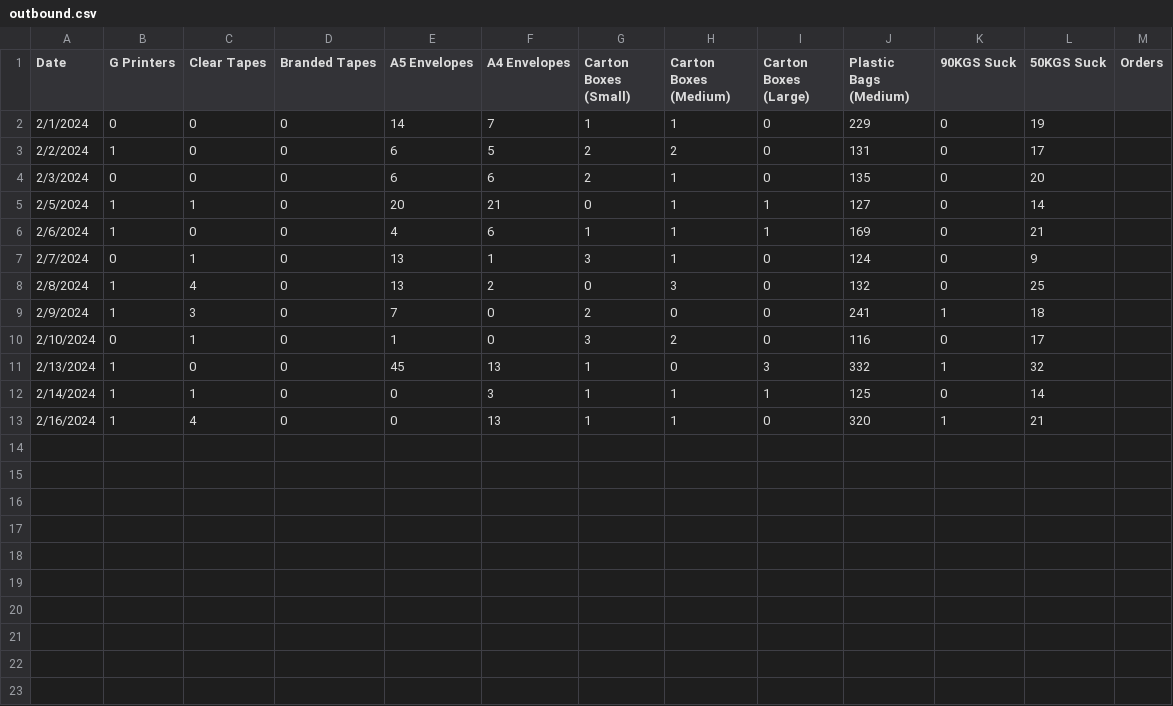
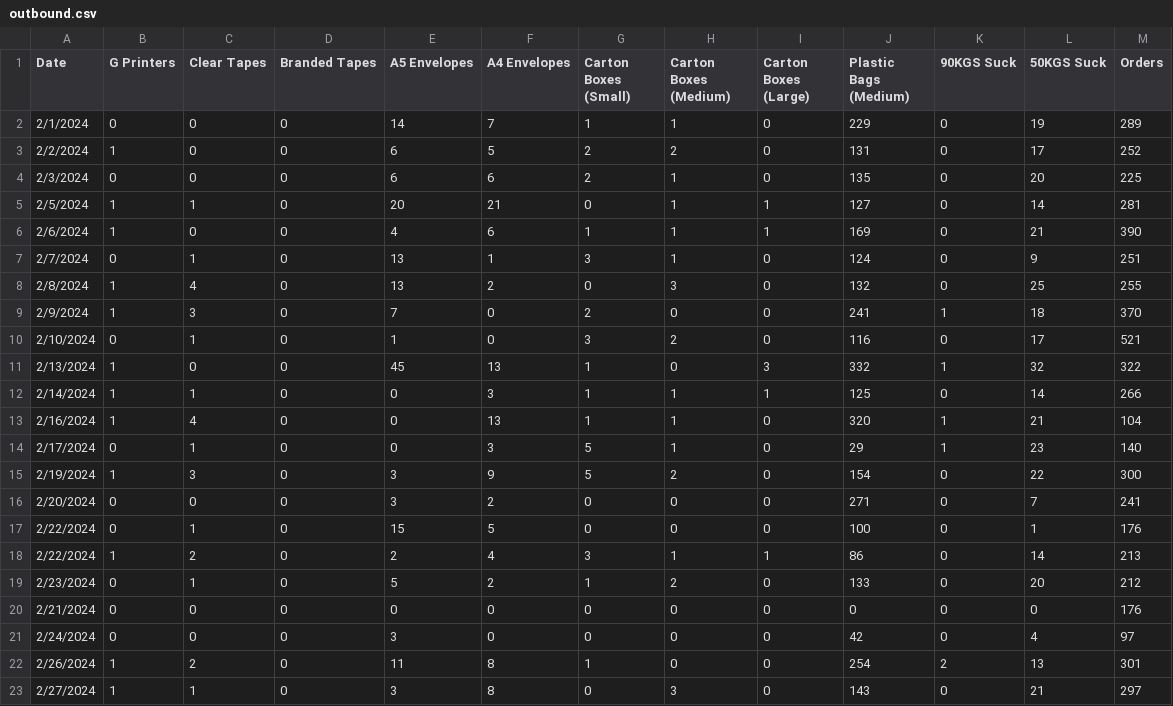
Before and after one commit to Nyotabenson/DILAGAIN-TECHNOLOGIES-Inventory-tracker-, a CSV file: outbound.csv, drawn as a sheet.

Commit message:
orders

```diff
--- a/outbound.csv
+++ b/outbound.csv
@@ -1,13 +1,23 @@
 Date,G Printers,Clear Tapes,Branded Tapes,A5 Envelopes,A4 Envelopes,Carton Boxes (Small),Carton Boxes (Medium),Carton Boxes (Large),Plastic Bags (Medium),90KGS Suck,50KGS Suck,Orders
-2/1/2024,0,0,0,14,7,1,1,0,229,0,19,
-2/2/2024,1,0,0,6,5,2,2,0,131,0,17,
-2/3/2024,0,0,0,6,6,2,1,0,135,0,20,
-2/5/2024,1,1,0,20,21,0,1,1,127,0,14,
-2/6/2024,1,0,0,4,6,1,1,1,169,0,21,
-2/7/2024,0,1,0,13,1,3,1,0,124,0,9,
-2/8/2024,1,4,0,13,2,0,3,0,132,0,25,
-2/9/2024,1,3,0,7,0,2,0,0,241,1,18,
-2/10/2024,0,1,0,1,0,3,2,0,116,0,17,
-2/13/2024,1,0,0,45,13,1,0,3,332,1,32,
-2/14/2024,1,1,0,0,3,1,1,1,125,0,14,
-2/16/2024,1,4,0,0,13,1,1,0,320,1,21,
+2/1/2024,0,0,0,14,7,1,1,0,229,0,19,289
+2/2/2024,1,0,0,6,5,2,2,0,131,0,17,252
+2/3/2024,0,0,0,6,6,2,1,0,135,0,20,225
+2/5/2024,1,1,0,20,21,0,1,1,127,0,14,281
+2/6/2024,1,0,0,4,6,1,1,1,169,0,21,390
+2/7/2024,0,1,0,13,1,3,1,0,124,0,9,251
+2/8/2024,1,4,0,13,2,0,3,0,132,0,25,255
+2/9/2024,1,3,0,7,0,2,0,0,241,1,18,370
+2/10/2024,0,1,0,1,0,3,2,0,116,0,17,521
+2/13/2024,1,0,0,45,13,1,0,3,332,1,32,322
+2/14/2024,1,1,0,0,3,1,1,1,125,0,14,266
+2/16/2024,1,4,0,0,13,1,1,0,320,1,21,104
+2/17/2024,0,1,0,0,3,5,1,0,29,1,23,140
+2/19/2024,1,3,0,3,9,5,2,0,154,0,22,300
+2/20/2024,0,0,0,3,2,0,0,0,271,0,7,241
+2/22/2024,0,1,0,15,5,0,0,0,100,0,1,176
+2/22/2024,1,2,0,2,4,3,1,1,86,0,14,213
+2/23/2024,0,1,0,5,2,1,2,0,133,0,20,212
+2/21/2024,0,0,0,0,0,0,0,0,0,0,0,176
+2/24/2024,0,0,0,3,0,0,0,0,42,0,4,97
+2/26/2024,1,2,0,11,8,1,0,0,254,2,13,301
+2/27/2024,1,1,0,3,8,0,3,0,143,0,21,297
```
